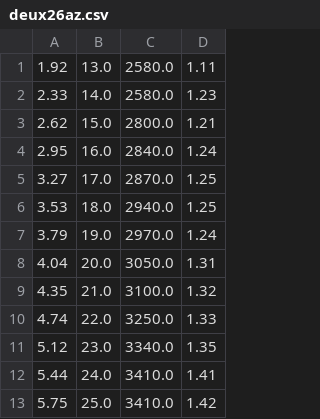
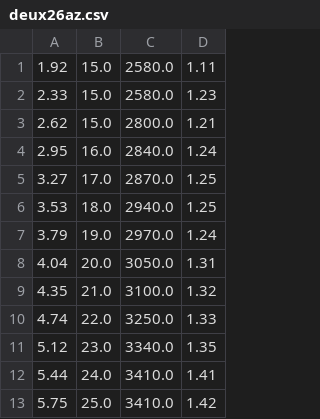
Before and after one commit to FRC1640/2026-Code, a CSV file: src/main/deploy/lookuptables/deux26az.csv, drawn as a sheet.

```diff
--- a/src/main/deploy/lookuptables/deux26az.csv
+++ b/src/main/deploy/lookuptables/deux26az.csv
@@ -1,3 +1,3 @@
-1.92, 13.0, 2580.0, 1.11
-2.33, 14.0, 2580.0, 1.23
+1.92, 15.0, 2580.0, 1.11
+2.33, 15.0, 2580.0, 1.23
 2.62, 15.0, 2800.0, 1.21
```
Also changed, not shown: 12 other files.
